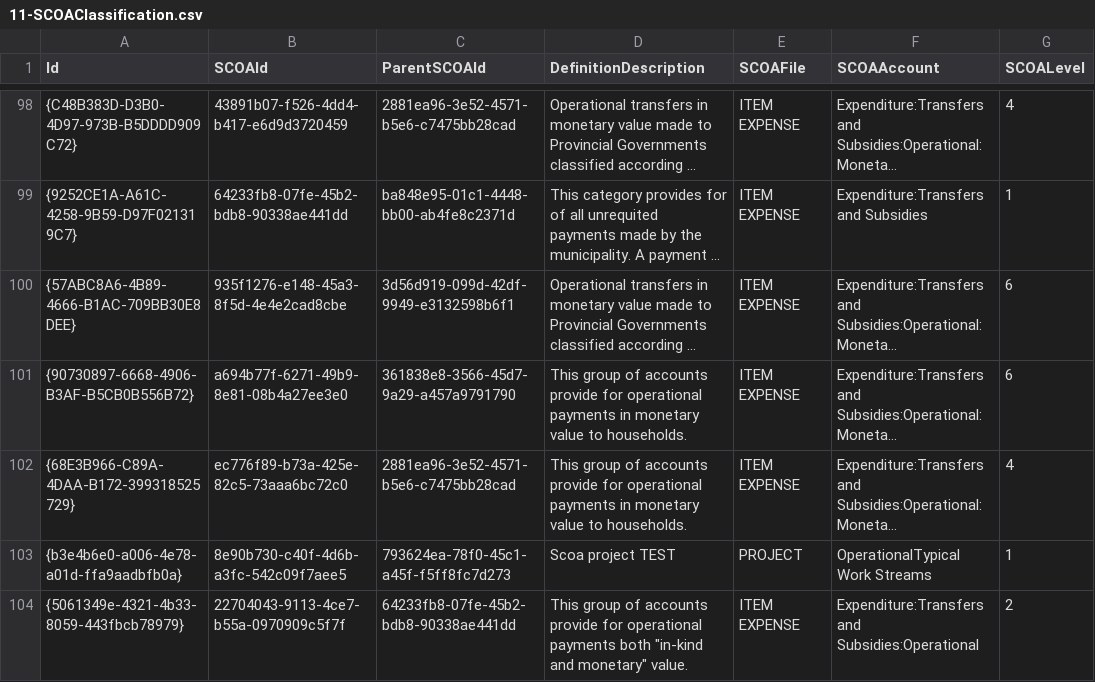
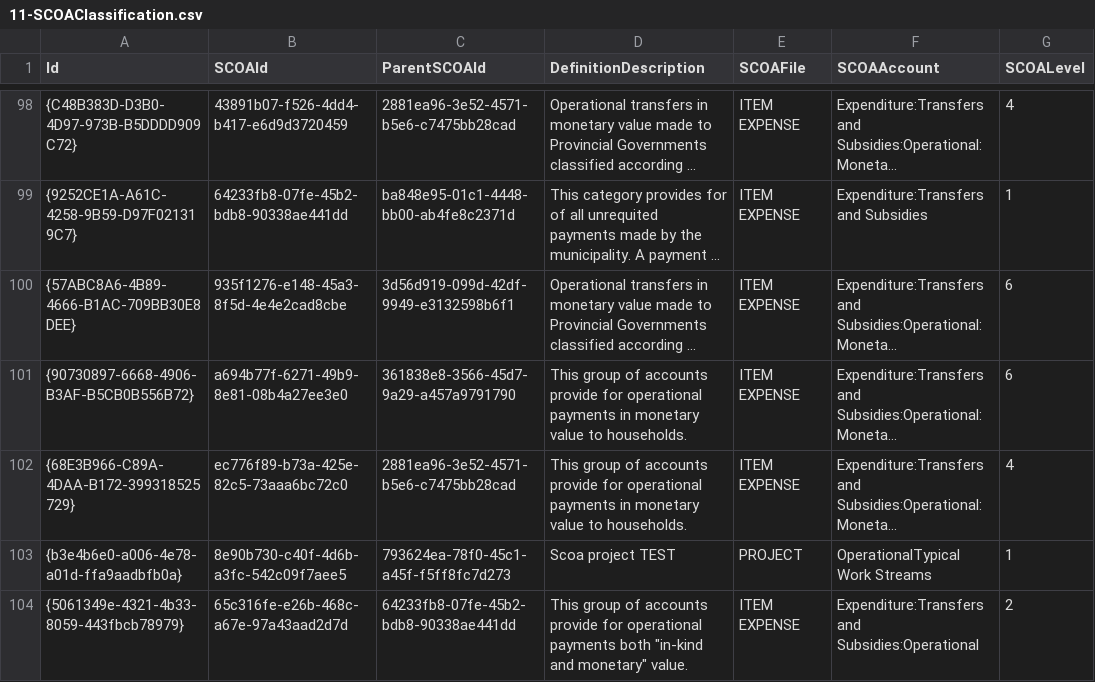
Before and after one commit to IMQS/imqs-asset-testing, a CSV file: scripts/v6/prime/11-SCOAClassification.csv, drawn as a sheet; only a part is shown, gaps mark what is left out; long unchanged cells end in …; the diff names each change by its address in the sheet, - before the commit and + after, or states it on an @@ line.

Commit message:
GUID Update

```diff
--- a/scripts/v6/prime/11-SCOAClassification.csv
+++ b/scripts/v6/prime/11-SCOAClassification.csv
-B104 (SCOAId): 22704043-9113-4ce7-b55a-0970909c5f7f
+B104 (SCOAId): 65c316fe-e26b-468c-a67e-97a43aad2d7d
```
